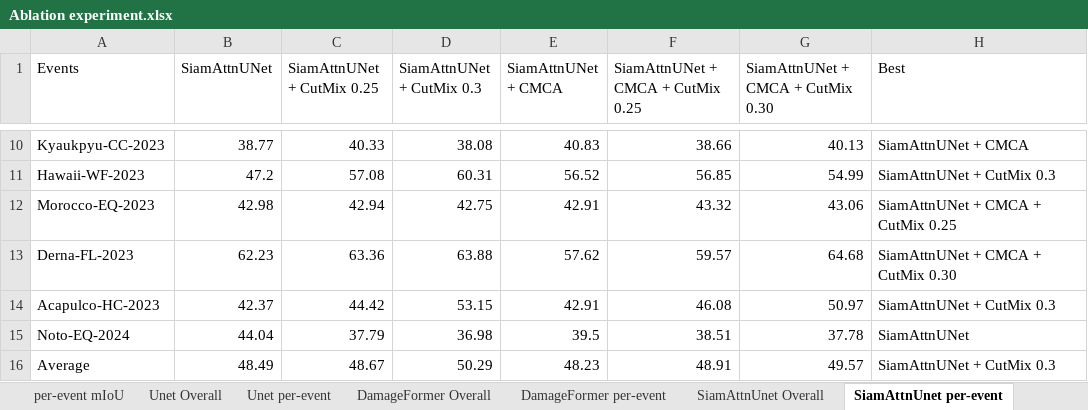
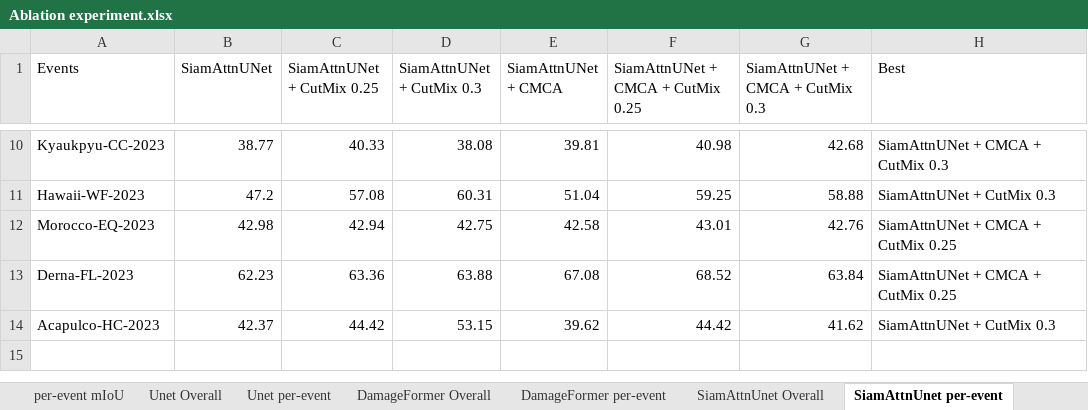
Before and after one commit to calebchencs7/bright-cmca, an Excel workbook: Ablation experiment.xlsx, sheet SiamAttnUnet per-event, drawn as a sheet; only a part is shown, gaps mark what is left out; values as stored, in another font and other column widths than the file's, no cell formats; the diff covers the shown part only; the diff names each change by its address in the sheet, - before the commit and + after, or states it on an @@ line.

```diff
--- a/Ablation experiment.xlsx (sheet SiamAttnUnet per-event)
+++ b/Ablation experiment.xlsx (sheet SiamAttnUnet per-event)
-G1: SiamAttnUNet + CMCA + CutMix 0.30
+G1: SiamAttnUNet + CMCA + CutMix 0.3
-E10 (SiamAttnUNet + CMCA): 40.83
+E10 (SiamAttnUNet + CMCA): 39.81
-F10: 38.66
+F10: 40.98
-G10 (SiamAttnUNet + CMCA + CutMix 0.3): 40.13
+G10 (SiamAttnUNet + CMCA + CutMix 0.3): 42.68
-H10 (Best): SiamAttnUNet + CMCA
+H10 (Best): SiamAttnUNet + CMCA + CutMix 0.3
-E11 (SiamAttnUNet + CMCA): 56.52
+E11 (SiamAttnUNet + CMCA): 51.04
-F11: 56.85
+F11: 59.25
-G11 (SiamAttnUNet + CMCA + CutMix 0.3): 54.99
+G11 (SiamAttnUNet + CMCA + CutMix 0.3): 58.88
-E12 (SiamAttnUNet + CMCA): 42.91
+E12 (SiamAttnUNet + CMCA): 42.58
-F12: 43.32
+F12: 43.01
-G12 (SiamAttnUNet + CMCA + CutMix 0.3): 43.06
+G12 (SiamAttnUNet + CMCA + CutMix 0.3): 42.76
-E13 (SiamAttnUNet + CMCA): 57.62
+E13 (SiamAttnUNet + CMCA): 67.08
-F13: 59.57
+F13: 68.52
-G13 (SiamAttnUNet + CMCA + CutMix 0.3): 64.68
+G13 (SiamAttnUNet + CMCA + CutMix 0.3): 63.84
-H13 (Best): SiamAttnUNet + CMCA + CutMix 0.30
+H13 (Best): SiamAttnUNet + CMCA + CutMix 0.25
-E14 (SiamAttnUNet + CMCA): 42.91
+E14 (SiamAttnUNet + CMCA): 39.62
-F14: 46.08
+F14: 44.42
-G14 (SiamAttnUNet + CMCA + CutMix 0.3): 50.97
+G14 (SiamAttnUNet + CMCA + CutMix 0.3): 41.62
-row 15: Noto-EQ-2024 | 44.04 | 37.79 | 36.98 | 39.5 | 38.51 | 37.78 | SiamAttnUNet
-row 16: Average | 48.49 | 48.67 | 50.29 | 48.23 | 48.91 | 49.57 | SiamAttnUNet + CutMix 0.3
```
Also changed, not shown: 29 edited cells elsewhere in this sheet, sheet Overall, sheet SiamAttnUnet Overall, sheet per-event mIoU, other sheet tabs, cell formats, 49 other files.
